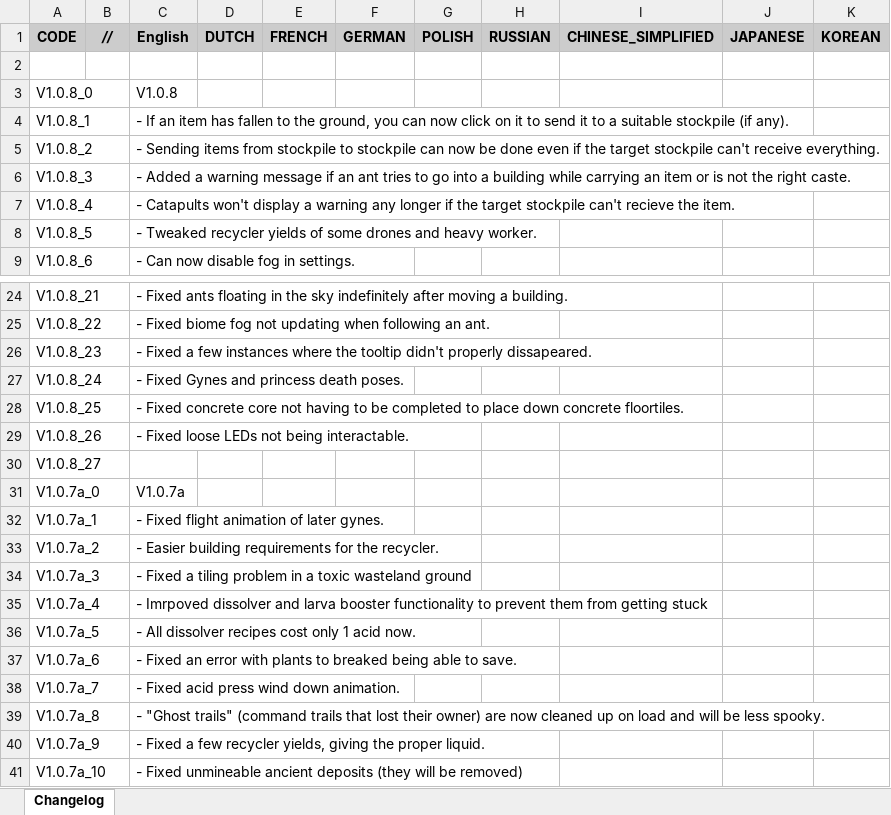
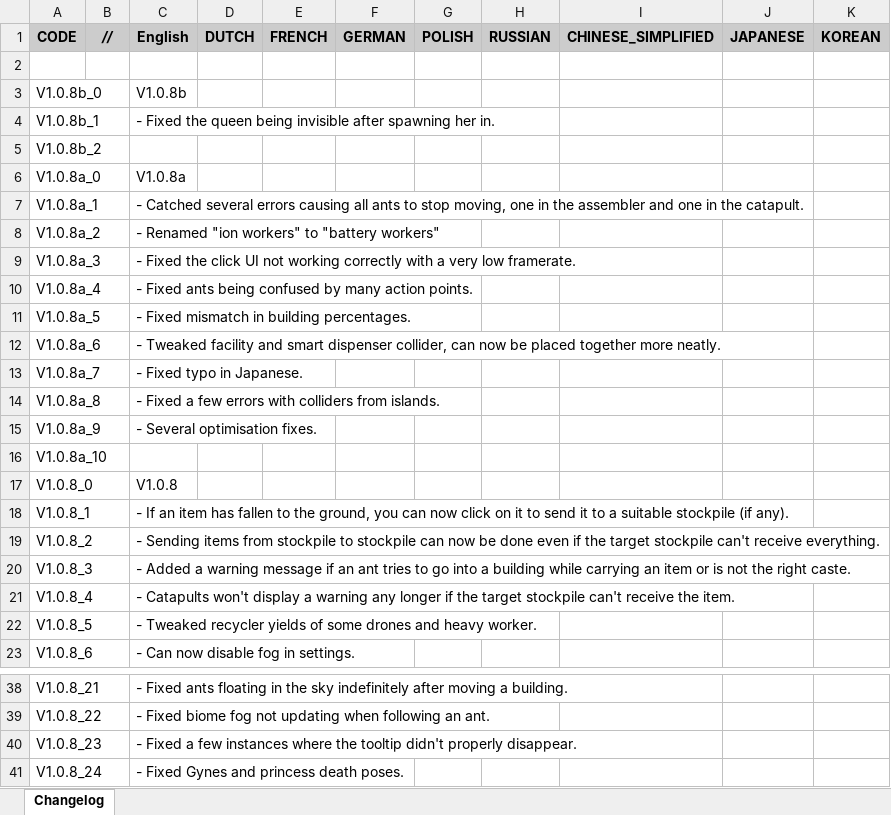
Before and after one commit to ninmonkey/MicrotopiaData, an Excel workbook: export/v1.0.8/Changelog-raw.xlsx, sheet Changelog, drawn as a sheet; only a part is shown, gaps mark what is left out; the shorter side is filled out with more unchanged rows; values as stored, in another font and other column widths than the file's, no borders; addresses are those after the commit; the diff names each change by its address in the sheet, - before the commit and + after, or states it on an @@ line.

```diff
--- a/export/v1.0.8/Changelog-raw.xlsx (sheet Changelog)
+++ b/export/v1.0.8/Changelog-raw.xlsx (sheet Changelog)
+row 3: V1.0.8b_0 |  | V1.0.8b
+row 4: V1.0.8b_1 |  | - Fixed the queen being invisible after spawning her in.
+row 5: V1.0.8b_2
+row 6: V1.0.8a_0 |  | V1.0.8a
+row 7: V1.0.8a_1 |  | - Catched several errors causing all ants to stop moving, one in the assembler and one in the catapult.
+row 8: V1.0.8a_2 |  | - Renamed "ion workers" to "battery workers"
+row 9: V1.0.8a_3 |  | - Fixed the click UI not working correctly with a very low framerate.
+row 10: V1.0.8a_4 |  | - Fixed ants being confused by many action points.
+row 11: V1.0.8a_5 |  | - Fixed mismatch in building percentages.
+row 12: V1.0.8a_6 |  | - Tweaked facility and smart dispenser collider, can now be placed together more neatly.
+row 13: V1.0.8a_7 |  | - Fixed typo in Japanese.
+row 14: V1.0.8a_8 |  | - Fixed a few errors with colliders from islands.
+row 15: V1.0.8a_9 |  | - Several optimisation fixes.
+row 16: V1.0.8a_10
-C21: …stockpile can't recieve the item.
+C21: …stockpile can't receive the item.
-C40: …didn't properly dissapeared.
+C40: …didn't properly disappear.
```
Also changed, not shown: export/v1.0.8/Instinct-raw.xlsx, export/v1.0.8/biome-raw.xlsx, 4 other files.
